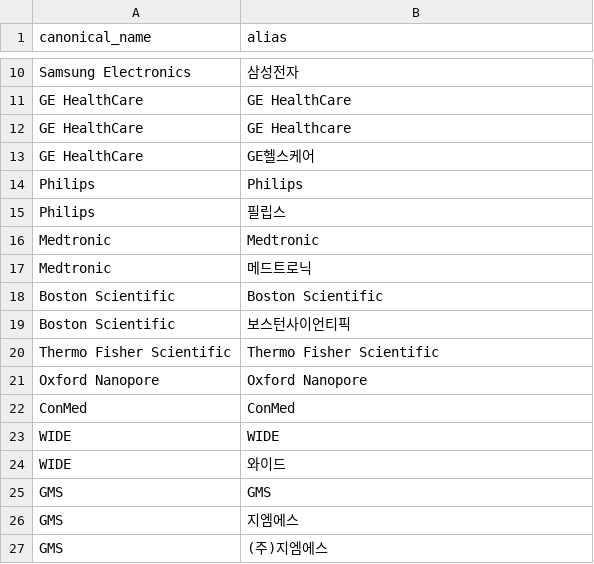
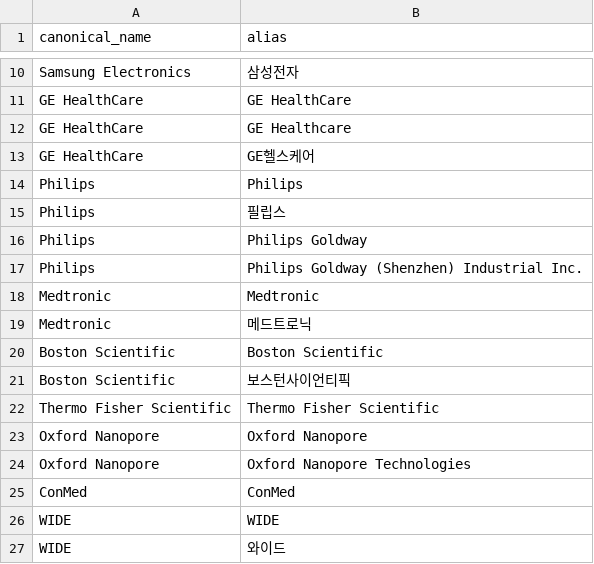
Before and after one commit to dekt-oss/price-check-assistant, a CSV file: data/manufacturer_aliases.csv, drawn as a sheet; only a part is shown, gaps mark what is left out; the shorter side is filled out with more unchanged rows; the diff names each change by its address in the sheet, - before the commit and + after, or states it on an @@ line.

Commit message:
Improve direct R2 recall for verified manufacturer aliases
* fix: add verified manufacturer aliases for R2 recall

* test: cover DFM100 and MinION manufacturer aliases safely

* ci: rerun R2 recall when manufacturer aliases change

```diff
--- a/data/manufacturer_aliases.csv
+++ b/data/manufacturer_aliases.csv
+row 16: Philips | Philips Goldway
+row 17: Philips | Philips Goldway (Shenzhen) Industrial Inc.
+row 24: Oxford Nanopore | Oxford Nanopore Technologies
```
Also changed, not shown: 2 other files.
